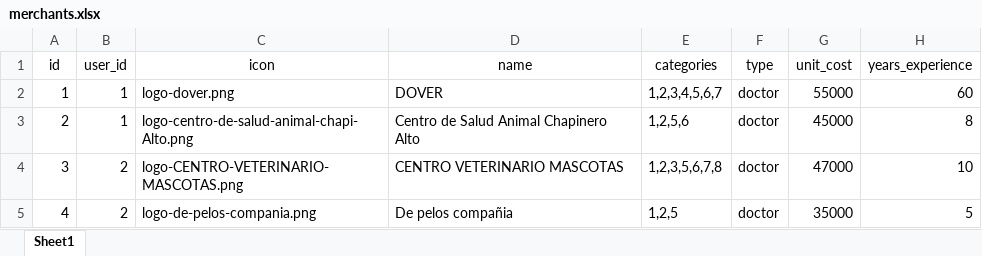
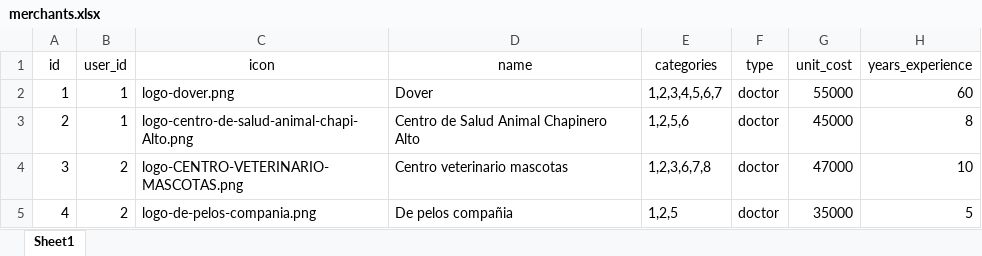
Before and after one commit to harredon01/besafe7, an Excel workbook: storage/imports/merchants.xlsx, sheet Sheet1, drawn as a sheet; only a part is shown; values as stored, in another font and other column widths than the file's, no borders; charts and pictures not drawn; the diff names each change by its address in the sheet, - before the commit and + after, or states it on an @@ line.

```diff
--- a/storage/imports/merchants.xlsx (sheet Sheet1)
+++ b/storage/imports/merchants.xlsx (sheet Sheet1)
-D2 (name): DOVER
+D2 (name): Dover
-D4 (name): CENTRO VETERINARIO MASCOTAS
+D4 (name): Centro veterinario mascotas
-E4 (categories): 1,2,3,5,6,7,8
+E4 (categories): 1,2,3,6,7,8
```
Also changed, not shown: 7 other files.
